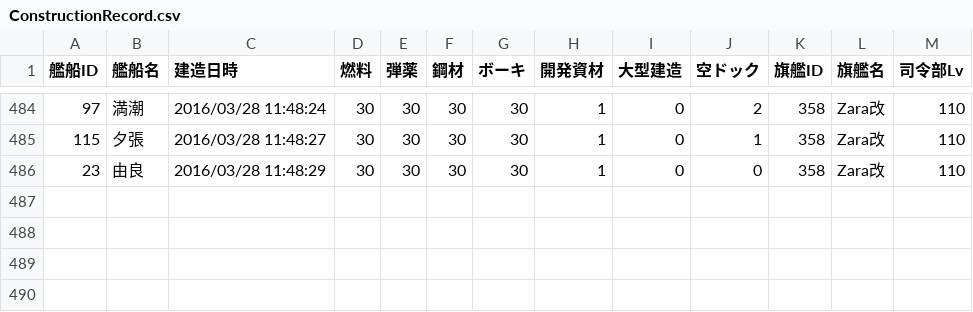
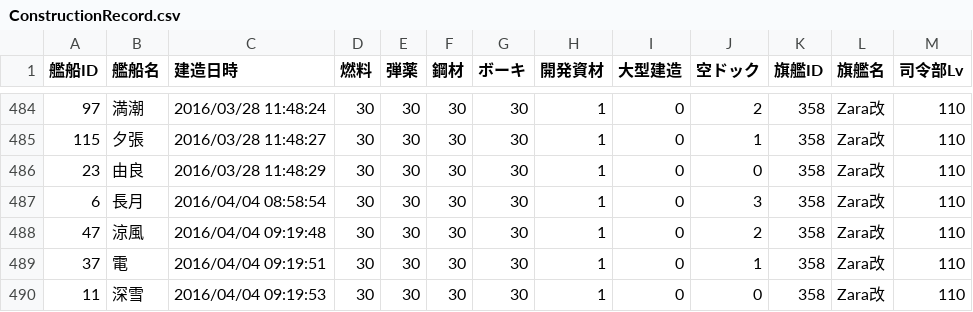
Before and after one commit to MaChenhao/74eo.makai, a CSV file: Record/ConstructionRecord.csv, drawn as a sheet; only a part is shown, gaps mark what is left out.

```diff
--- a/Record/ConstructionRecord.csv
+++ b/Record/ConstructionRecord.csv
@@ -486 +486,5 @@
 23,由良,2016/03/28 11:48:29,30,30,30,30,1,0,0,358,Zara改,110
+6,長月,2016/04/04 08:58:54,30,30,30,30,1,0,3,358,Zara改,110
+47,涼風,2016/04/04 09:19:48,30,30,30,30,1,0,2,358,Zara改,110
+37,電,2016/04/04 09:19:51,30,30,30,30,1,0,1,358,Zara改,110
+11,深雪,2016/04/04 09:19:53,30,30,30,30,1,0,0,358,Zara改,110
```
Also changed, not shown: Record/DevelopmentRecord.csv, Record/EnemyFleetRecord.csv, 9 other files.
